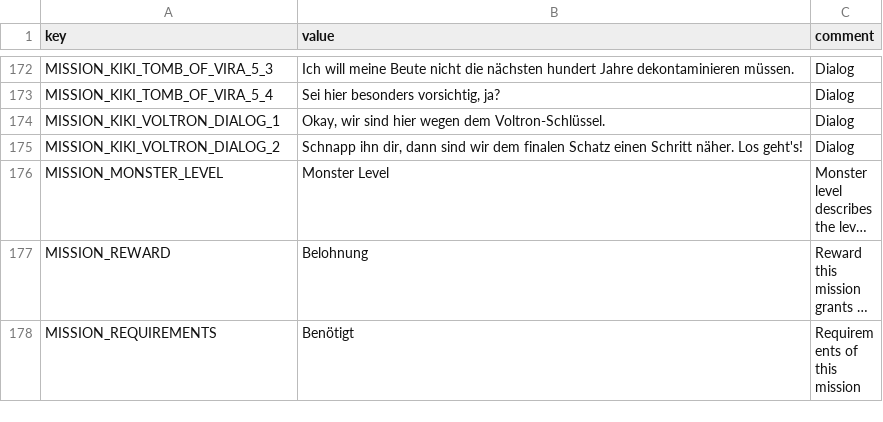
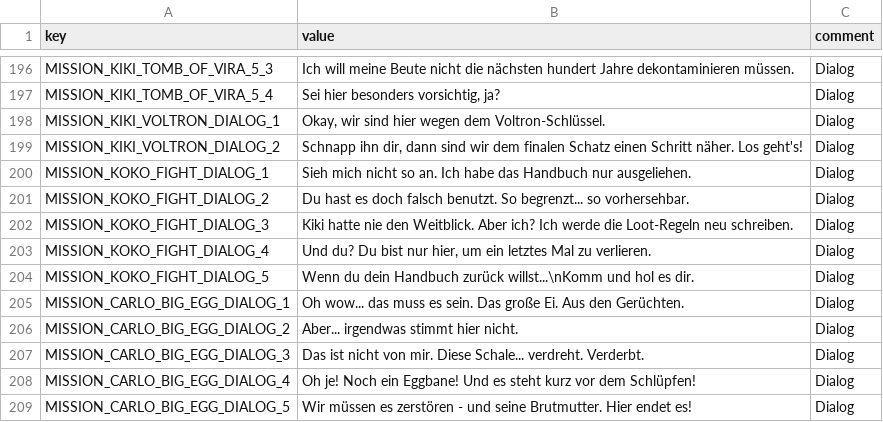
Before and after one commit to casid/astroloot-localization, a CSV file: de/mission-de.csv, drawn as a sheet; only a part is shown, gaps mark what is left out; the shorter side is filled out with more unchanged rows; long unchanged cells end in …; the diff covers the shown part only.

```diff
--- a/de/mission-de.csv
+++ b/de/mission-de.csv
@@ -175 +199,11 @@ MISSION_KIKI_VOLTRON_DIALOG_1,"Okay, wir sind hier wegen dem Voltron-Schlüssel.
 MISSION_KIKI_VOLTRON_DIALOG_2,"Schnapp ihn dir, dann sind wir dem finalen Schatz einen Schritt näher. Los geht's!","Dialog"
+MISSION_KOKO_FIGHT_DIALOG_1,"Sieh mich nicht so an. Ich habe das Handbuch nur ausgeliehen.","Dialog"
+MISSION_KOKO_FIGHT_DIALOG_2,"Du hast es doch falsch benutzt. So begrenzt... so vorhersehbar.","Dialog"
+MISSION_KOKO_FIGHT_DIALOG_3,"Kiki hatte nie den Weitblick. Aber ich? Ich werde die Loot-Regeln neu schreiben.","Dialog"
+MISSION_KOKO_FIGHT_DIALOG_4,"Und du? Du bist nur hier, um ein letztes Mal zu verlieren.","Dialog"
+MISSION_KOKO_FIGHT_DIALOG_5,"Wenn du dein Handbuch zurück willst...\nKomm und hol es dir.","Dialog"
+MISSION_CARLO_BIG_EGG_DIALOG_1,"Oh wow... das muss es sein. Das große Ei. Aus den Gerüchten.","Dialog"
+MISSION_CARLO_BIG_EGG_DIALOG_2,"Aber... irgendwas stimmt hier nicht.","Dialog"
+MISSION_CARLO_BIG_EGG_DIALOG_3,"Das ist nicht von mir. Diese Schale... verdreht. Verderbt.","Dialog"
+MISSION_CARLO_BIG_EGG_DIALOG_4,"Oh je! Noch ein Eggbane! Und es steht kurz vor dem Schlüpfen!","Dialog"
+MISSION_CARLO_BIG_EGG_DIALOG_5,"Wir müssen es zerstören - und seine Brutmutter. Hier endet es!","Dialog"
```
Also changed, not shown: 37 added rows, 1 removed row and 1 edited cell elsewhere in this file, de/item-de.csv, de/ui-de.csv, 8 other files.
